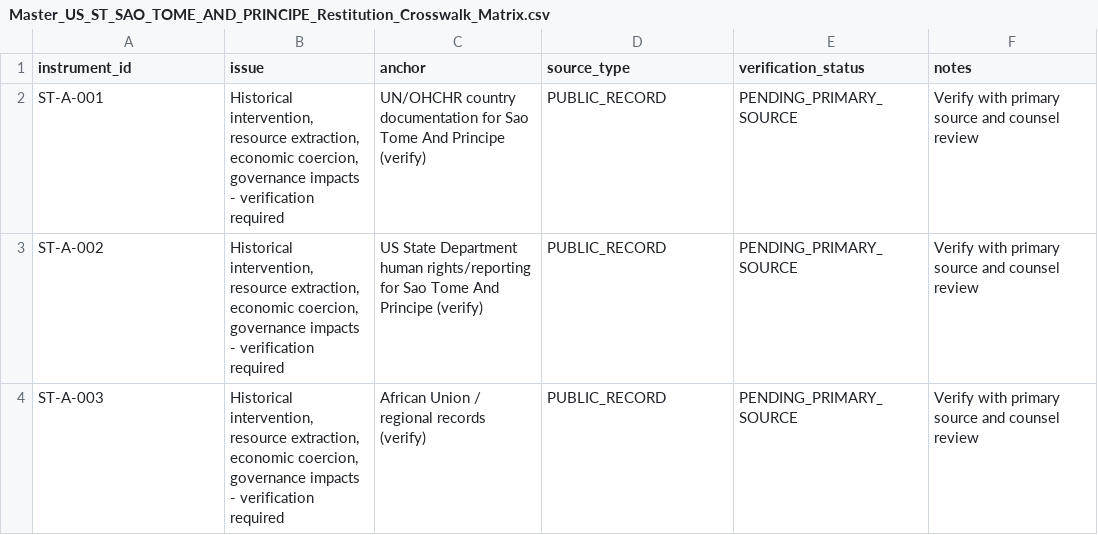
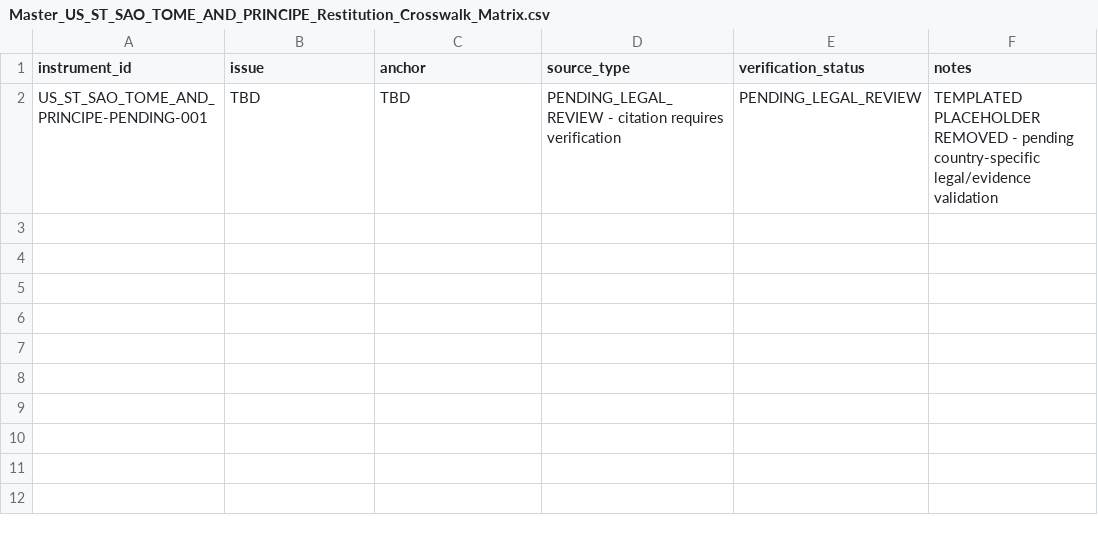
Before and after one commit to GlobalRestitutionAlliance/africa-us-st-sao-tome-and-principe-master-litigation, a CSV file: 99_Archives_and_Manifests/pre_bolster_backup/Master_US_ST_SAO_TOME_AND_PRINCIPE_Restitution_Crosswalk_Matrix.csv, drawn as a sheet; removed rows and columns are numbered as before the commit, all else as after; the diff names each change by its address in the sheet, - before the commit and + after, or states it on an @@ line.

```diff
--- a/99_Archives_and_Manifests/pre_bolster_backup/Master_US_ST_SAO_TOME_AND_PRINCIPE_Restitution_Crosswalk_Matrix.csv
+++ b/99_Archives_and_Manifests/pre_bolster_backup/Master_US_ST_SAO_TOME_AND_PRINCIPE_Restitution_Crosswalk_Matrix.csv
-row 2: ST-A-001 | Historical intervention, resource extraction, economic coercion, governance impacts - verification required | UN/OHCHR country documentation for Sao Tome And Principe (verify) | PUBLIC_RECORD | PENDING_PRIMARY_SOURCE | Verify with primary source and counsel review
-row 3: ST-A-002 | Historical intervention, resource extraction, economic coercion, governance impacts - verification required | US State Department human rights/reporting for Sao Tome And Principe (verify) | PUBLIC_RECORD | PENDING_PRIMARY_SOURCE | Verify with primary source and counsel review
-row 4: ST-A-003 | Historical intervention, resource extraction, economic coercion, governance impacts - verification required | African Union / regional records (verify) | PUBLIC_RECORD | PENDING_PRIMARY_SOURCE | Verify with primary source and counsel review
+row 2: US_ST_SAO_TOME_AND_PRINCIPE-PENDING-001 | TBD | TBD | PENDING_LEGAL_REVIEW - citation requires verification | PENDING_LEGAL_REVIEW | TEMPLATED PLACEHOLDER REMOVED - pending country-specific legal/evidence validation
```
Also changed, not shown: 00_Master_Knowledge_Base/Master_US_ST_SAO_TOME_AND_PRINCIPE_Restitution_Crosswalk_Matrix.csv, 38 other files.
